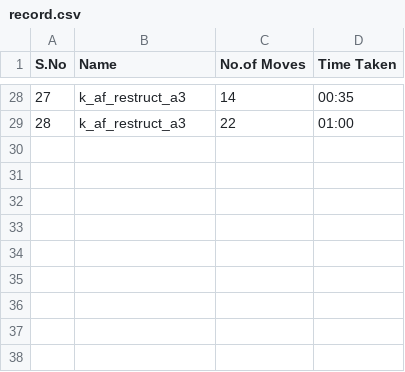
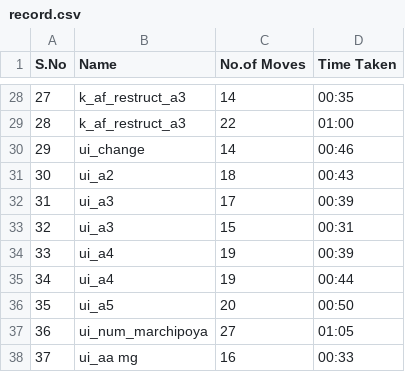
Before and after one commit to Kulkarnikeyur/Memory-Game, a CSV file: data/record.csv, drawn as a sheet; only a part is shown, gaps mark what is left out; the diff names each change by its address in the sheet, - before the commit and + after, or states it on an @@ line.

```diff
--- a/data/record.csv
+++ b/data/record.csv
+row 30: 29 | ui_change | 14 | 00:46
+row 31: 30 | ui_a2 | 18 | 00:43
+row 32: 31 | ui_a3 | 17 | 00:39
+row 33: 32 | ui_a3 | 15 | 00:31
+row 34: 33 | ui_a4 | 19 | 00:39
+row 35: 34 | ui_a4 | 19 | 00:44
+row 36: 35 | ui_a5 | 20 | 00:50
+row 37: 36 | ui_num_marchipoya | 27 | 01:05
+row 38: 37 | ui_aa mg | 16 | 00:33
```
Also changed, not shown: 4 other files.
